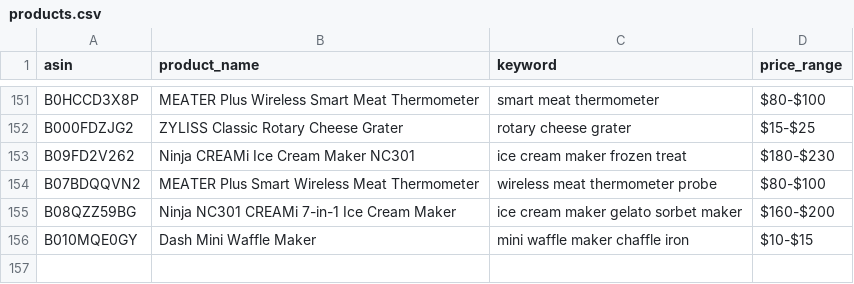
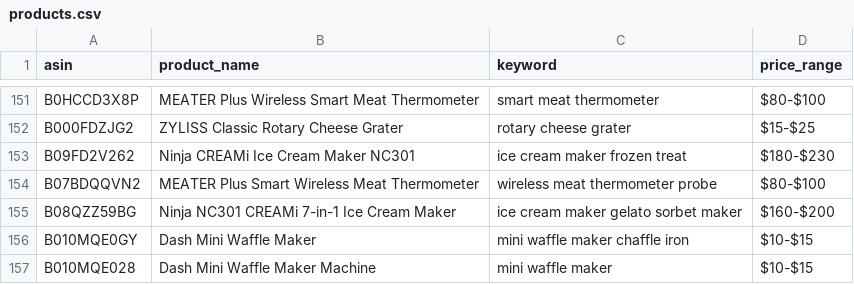
Before and after one commit to Fukunga/Pinterest-kitchen-feed, a CSV file: data/products.csv, drawn as a sheet; only a part is shown, gaps mark what is left out; the diff names each change by its address in the sheet, - before the commit and + after, or states it on an @@ line.

```diff
--- a/data/products.csv
+++ b/data/products.csv
+row 157: B010MQE028 | Dash Mini Waffle Maker Machine | mini waffle maker | $10-$15
```
Also changed, not shown: data/posting_history.csv, 3 other files.
